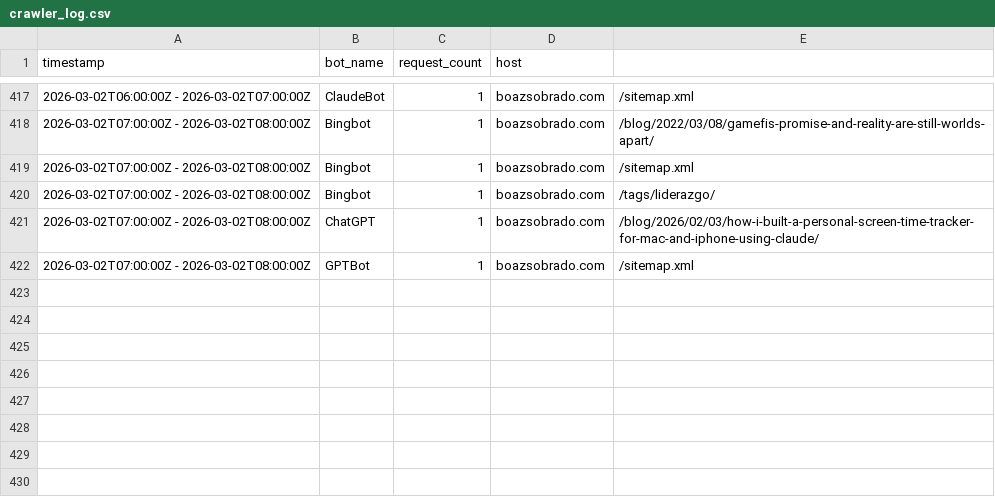
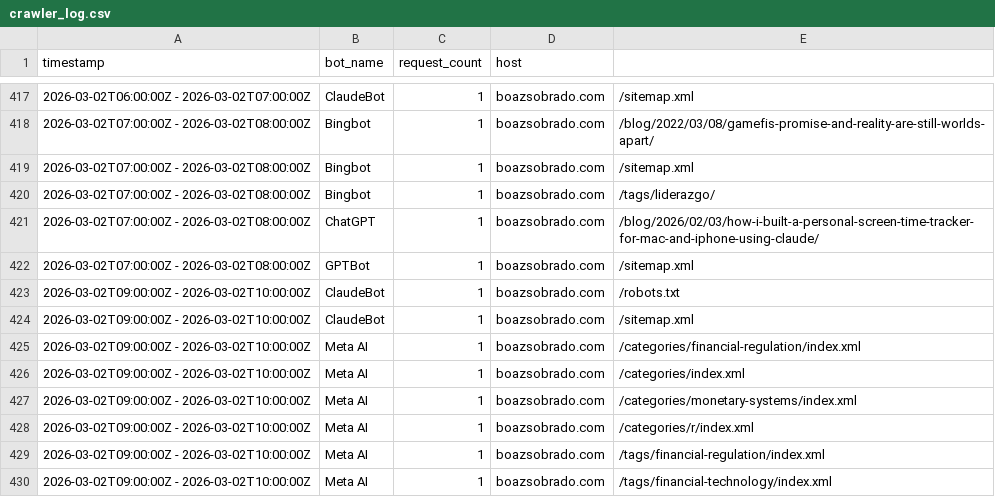
Before and after one commit to sobradob/sobradob.github.io, a CSV file: logs/crawler_log.csv, drawn as a sheet; only a part is shown, gaps mark what is left out; the diff names each change by its address in the sheet, - before the commit and + after, or states it on an @@ line.

```diff
--- a/logs/crawler_log.csv
+++ b/logs/crawler_log.csv
+row 423: 2026-03-02T09:00:00Z - 2026-03-02T10:00:00Z | ClaudeBot | 1 | boazsobrado.com | /robots.txt
+row 424: 2026-03-02T09:00:00Z - 2026-03-02T10:00:00Z | ClaudeBot | 1 | boazsobrado.com | /sitemap.xml
+row 425: 2026-03-02T09:00:00Z - 2026-03-02T10:00:00Z | Meta AI | 1 | boazsobrado.com | /categories/financial-regulation/index.xml
+row 426: 2026-03-02T09:00:00Z - 2026-03-02T10:00:00Z | Meta AI | 1 | boazsobrado.com | /categories/index.xml
+row 427: 2026-03-02T09:00:00Z - 2026-03-02T10:00:00Z | Meta AI | 1 | boazsobrado.com | /categories/monetary-systems/index.xml
+row 428: 2026-03-02T09:00:00Z - 2026-03-02T10:00:00Z | Meta AI | 1 | boazsobrado.com | /categories/r/index.xml
+row 429: 2026-03-02T09:00:00Z - 2026-03-02T10:00:00Z | Meta AI | 1 | boazsobrado.com | /tags/financial-regulation/index.xml
+row 430: 2026-03-02T09:00:00Z - 2026-03-02T10:00:00Z | Meta AI | 1 | boazsobrado.com | /tags/financial-technology/index.xml
```
